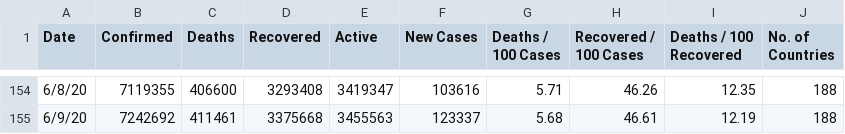
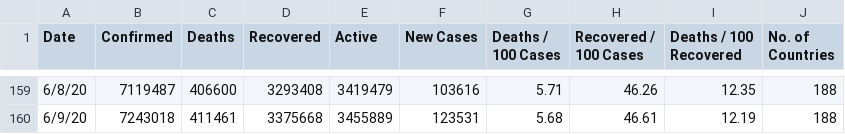
Before and after one commit to pallavi176/Covid-19-Preprocessed-Dataset, a CSV file: preprocessed/daywise.csv, drawn as a sheet; only a part is shown, gaps mark what is left out; the diff covers the shown part only.

```diff
--- a/preprocessed/daywise.csv
+++ b/preprocessed/daywise.csv
@@ -154,2 +159,2 @@ Date,Confirmed,Deaths,Recovered,Active,New Cases,Deaths / 100 Cases,Recovered /
-6/8/20,7119355,406600,3293408,3419347,103616,5.71,46.26,12.35,188
-6/9/20,7242692,411461,3375668,3455563,123337,5.68,46.61,12.19,188
+6/8/20,7119487,406600,3293408,3419479,103616,5.71,46.26,12.35,188
+6/9/20,7243018,411461,3375668,3455889,123531,5.68,46.61,12.19,188
```
Also changed, not shown: 5 added rows and 56 edited cells elsewhere in this file, preprocessed/countrywise.csv, 2 other files.
